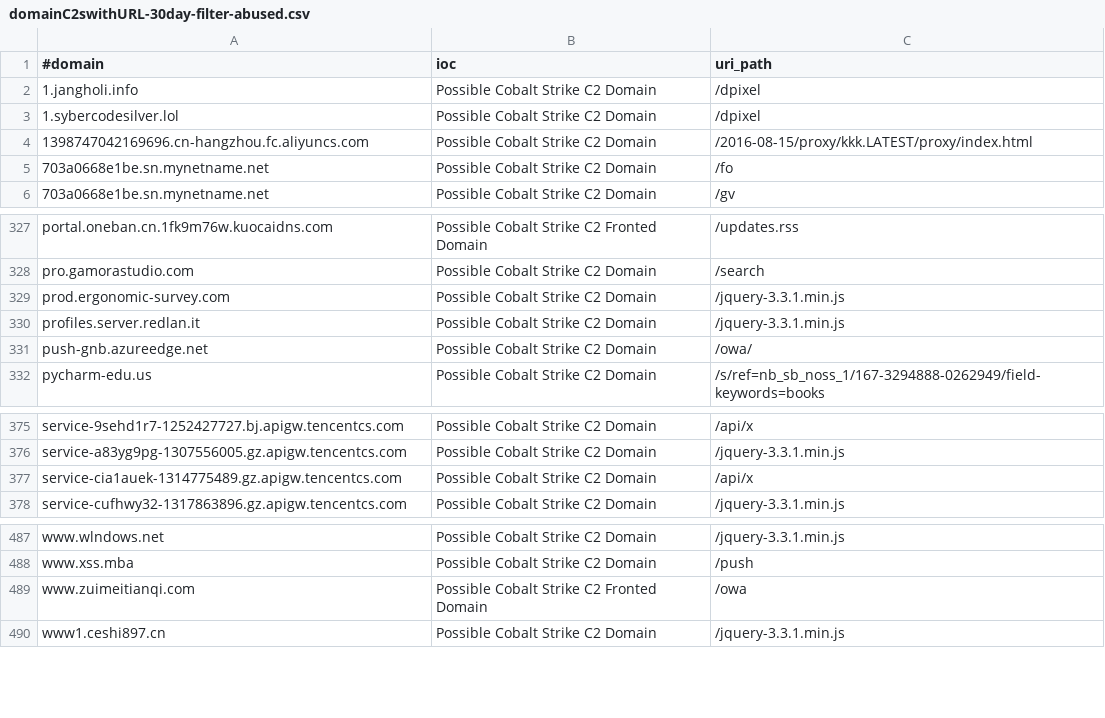
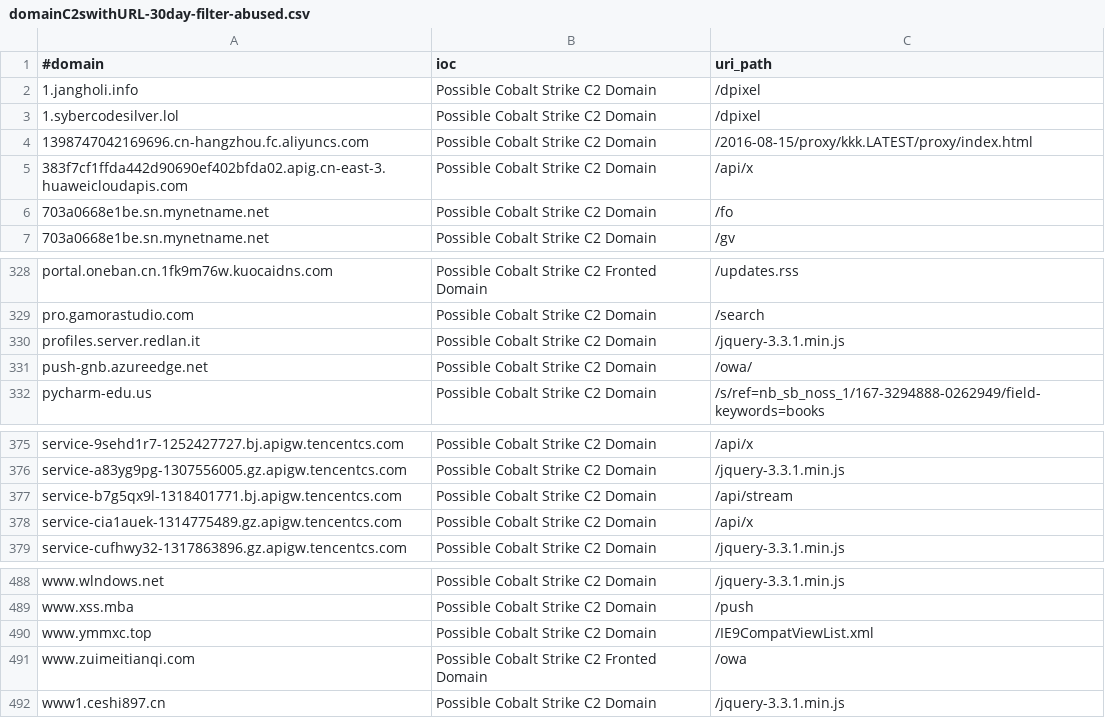
Before and after one commit to beac0n5/C2IntelFeeds, a CSV file: feeds/domainC2swithURL-30day-filter-abused.csv, drawn as a sheet; only a part is shown, gaps mark what is left out; removed rows and columns are numbered as before the commit, all else as after; the diff names each change by its address in the sheet, - before the commit and + after, or states it on an @@ line.

```diff
--- a/feeds/domainC2swithURL-30day-filter-abused.csv
+++ b/feeds/domainC2swithURL-30day-filter-abused.csv
+row 5: 383f7cf1ffda442d90690ef402bfda02.apig.cn-east-3.huaweicloudapis.com | Possible Cobalt Strike C2 Domain | /api/x
-row 329: prod.ergonomic-survey.com | Possible Cobalt Strike C2 Domain | /jquery-3.3.1.min.js
+row 377: service-b7g5qx9l-1318401771.bj.apigw.tencentcs.com | Possible Cobalt Strike C2 Domain | /api/stream
+row 490: www.ymmxc.top | Possible Cobalt Strike C2 Domain | /IE9CompatViewList.xml
```
Also changed, not shown: feeds/IPC2s-30day.csv, feeds/IPC2s.csv, 19 other files.
